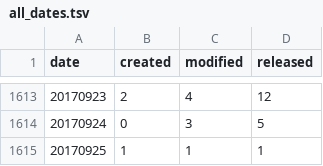
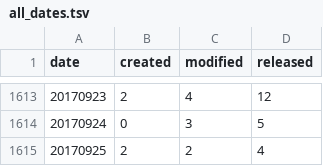
Before and after one commit to mose/hubot-census, a TSV file: docs/data/all_dates.tsv, drawn as a sheet; only a part is shown, gaps mark what is left out.

```diff
--- a/docs/data/all_dates.tsv
+++ b/docs/data/all_dates.tsv
@@ -1614,2 +1614,2 @@ date	created	modified	released
 20170924	0	3	5
-20170925	1	1	1
+20170925	2	2	4
```
Also changed, not shown: docs/data/all_months.tsv, 6 other files.
